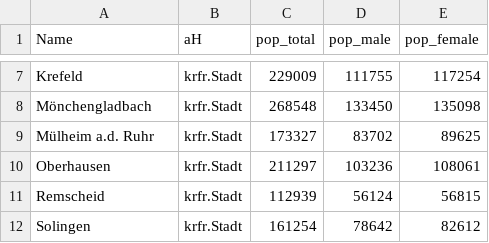
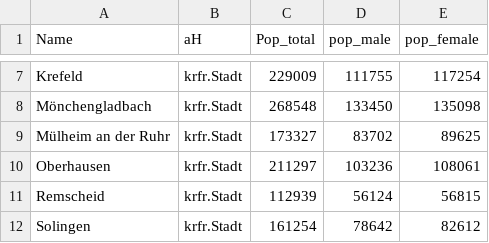
Before and after one commit to Felioxx/SIS-Course, a CSV file: Graph/population.csv, drawn as a sheet; only a part is shown, gaps mark what is left out; the diff names each change by its address in the sheet, - before the commit and + after, or states it on an @@ line.

```diff
--- a/Graph/population.csv
+++ b/Graph/population.csv
-C1: pop_total
+C1: Pop_total
-A9 (Name): Mülheim a.d. Ruhr
+A9 (Name): Mülheim an der Ruhr
```
Also changed, not shown: 14 other files.
